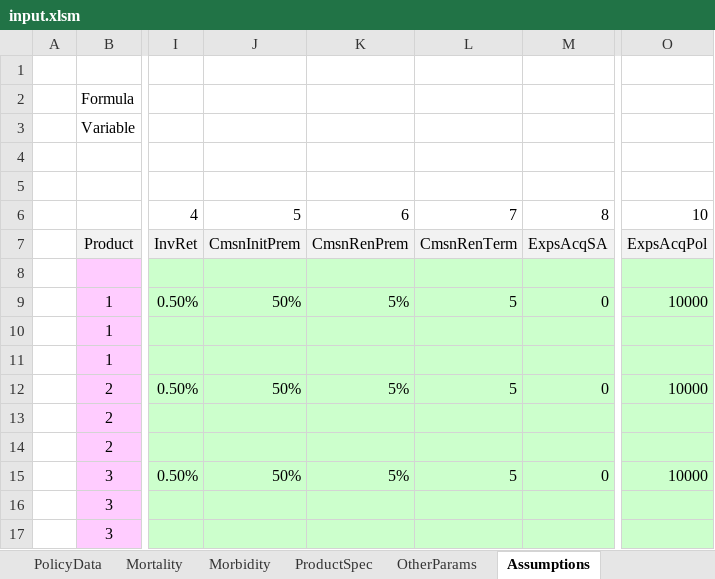
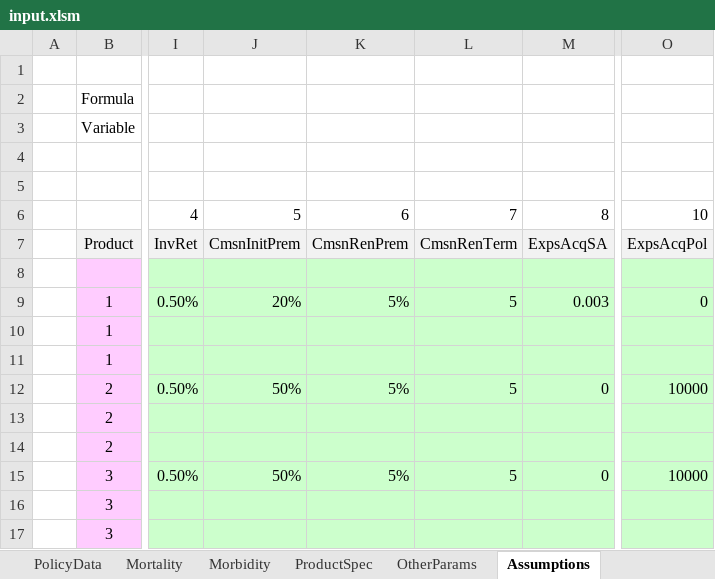
Before and after one commit to lifelib-dev/lifelib, an Excel workbook: lifelib/projects/ifrs17sim/input.xlsm, sheet Assumptions, drawn as a sheet; only a part is shown, gaps mark what is left out; values as stored, in another font and other column widths than the file's, no borders; the diff names each change by its address in the sheet, - before the commit and + after, or states it on an @@ line.

```diff
--- a/lifelib/projects/ifrs17sim/input.xlsm (sheet Assumptions)
+++ b/lifelib/projects/ifrs17sim/input.xlsm (sheet Assumptions)
-J9: 50%
+J9: 20%
-M9: 0
+M9: 0.003
-O9: 10000
+O9: 0
```
Also changed, not shown: sheet ProductSpec, lifelib/projects/nestedlife/input.xlsm, lifelib/projects/simplelife/input.xlsm, 1 other file.
